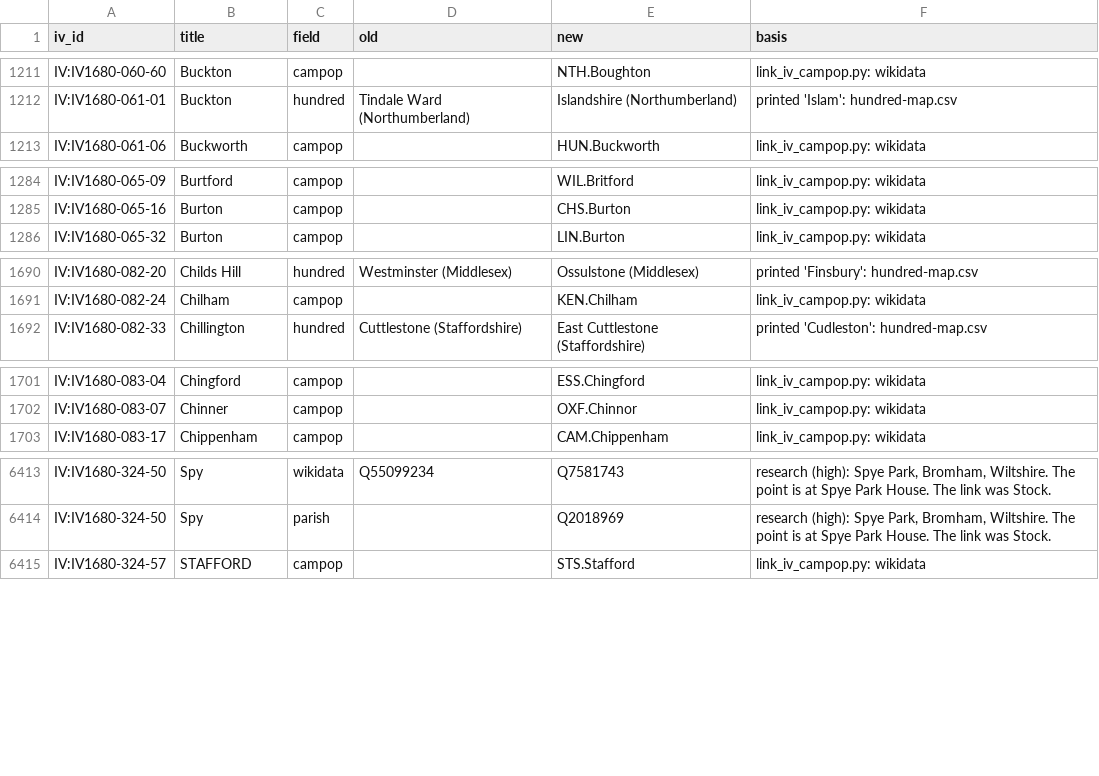
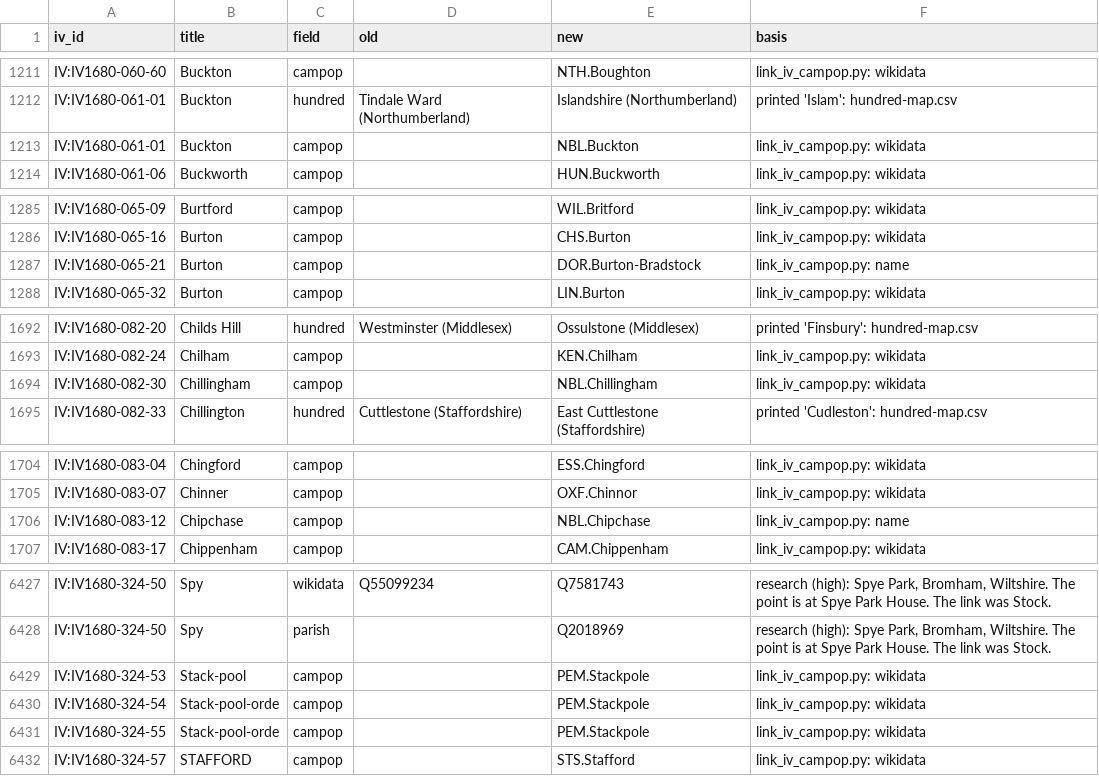
Before and after one commit to docuracy/IndexVillaris1680, a CSV file: docs/data/corrections.csv, drawn as a sheet; only a part is shown, gaps mark what is left out; the diff covers the shown part only.

```diff
--- a/docs/data/corrections.csv
+++ b/docs/data/corrections.csv
@@ -1212,2 +1212,3 @@ IV:IV1680-060-60,Buckton,campop,,NTH.Boughton,link_iv_campop.py: wikidata
 IV:IV1680-061-01,Buckton,hundred,Tindale Ward (Northumberland),Islandshire (Northumberland),printed 'Islam': hundred-map.csv
+IV:IV1680-061-01,Buckton,campop,,NBL.Buckton,link_iv_campop.py: wikidata
 IV:IV1680-061-06,Buckworth,campop,,HUN.Buckworth,link_iv_campop.py: wikidata
@@ -1285,2 +1286,3 @@ IV:IV1680-065-09,Burtford,campop,,WIL.Britford,link_iv_campop.py: wikidata
 IV:IV1680-065-16,Burton,campop,,CHS.Burton,link_iv_campop.py: wikidata
+IV:IV1680-065-21,Burton,campop,,DOR.Burton-Bradstock,link_iv_campop.py: name
 IV:IV1680-065-32,Burton,campop,,LIN.Burton,link_iv_campop.py: wikidata
@@ -1691,2 +1693,3 @@ IV:IV1680-082-20,Childs Hill,hundred,Westminster (Middlesex),Ossulstone (Middles
 IV:IV1680-082-24,Chilham,campop,,KEN.Chilham,link_iv_campop.py: wikidata
+IV:IV1680-082-30,Chillingham,campop,,NBL.Chillingham,link_iv_campop.py: wikidata
 IV:IV1680-082-33,Chillington,hundred,Cuttlestone (Staffordshire),East Cuttlestone (Staffordshire),printed 'Cudleston': hundred-map.csv
@@ -1702,2 +1705,3 @@ IV:IV1680-083-04,Chingford,campop,,ESS.Chingford,link_iv_campop.py: wikidata
 IV:IV1680-083-07,Chinner,campop,,OXF.Chinnor,link_iv_campop.py: wikidata
+IV:IV1680-083-12,Chipchase,campop,,NBL.Chipchase,link_iv_campop.py: name
 IV:IV1680-083-17,Chippenham,campop,,CAM.Chippenham,link_iv_campop.py: wikidata
@@ -6414,2 +6428,5 @@ IV:IV1680-324-50,Spy,wikidata,Q55099234,Q7581743,"research (high): Spye Park, Br
 IV:IV1680-324-50,Spy,parish,,Q2018969,"research (high): Spye Park, Bromham, Wiltshire. The point is at Spye Park House. The link was Stock."
+IV:IV1680-324-53,Stack-pool,campop,,PEM.Stackpole,link_iv_campop.py: wikidata
+IV:IV1680-324-54,Stack-pool-orde,campop,,PEM.Stackpole,link_iv_campop.py: wikidata
+IV:IV1680-324-55,Stack-pool-orde,campop,,PEM.Stackpole,link_iv_campop.py: wikidata
 IV:IV1680-324-57,STAFFORD,campop,,STS.Stafford,link_iv_campop.py: wikidata
```
Also changed, not shown: 11 added rows elsewhere in this file, 2 other files.
